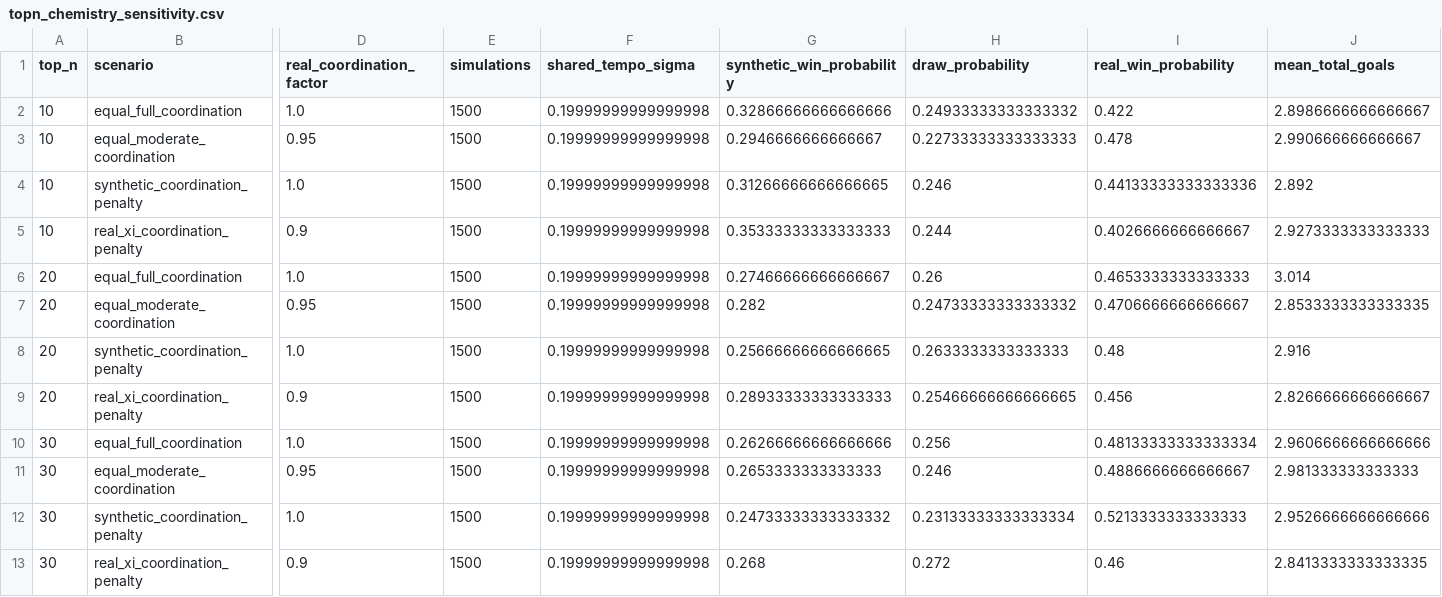
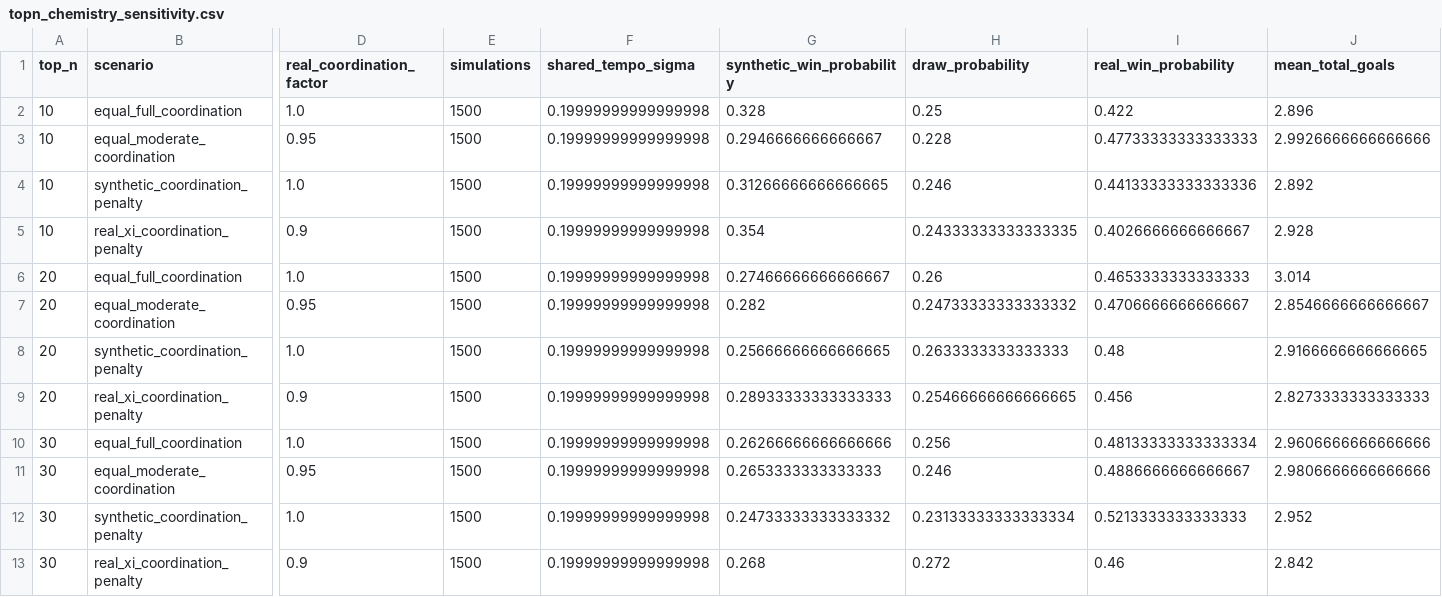
Before and after one commit to ViniciusCovas/synthetic-xi-2026, a CSV file: data/validation/topn_chemistry_sensitivity.csv, drawn as a sheet; only a part is shown, gaps mark what is left out; the diff names each change by its address in the sheet, - before the commit and + after, or states it on an @@ line.

```diff
--- a/data/validation/topn_chemistry_sensitivity.csv
+++ b/data/validation/topn_chemistry_sensitivity.csv
-G2 (synthetic_win_probability): 0.32866666666666666
+G2 (synthetic_win_probability): 0.328
-H2 (draw_probability): 0.24933333333333332
+H2 (draw_probability): 0.25
-J2 (mean_total_goals): 2.8986666666666667
+J2 (mean_total_goals): 2.896
-H3 (draw_probability): 0.22733333333333333
+H3 (draw_probability): 0.228
-I3 (real_win_probability): 0.478
+I3 (real_win_probability): 0.47733333333333333
-J3 (mean_total_goals): 2.990666666666667
+J3 (mean_total_goals): 2.9926666666666666
-G5 (synthetic_win_probability): 0.35333333333333333
+G5 (synthetic_win_probability): 0.354
-H5 (draw_probability): 0.244
+H5 (draw_probability): 0.24333333333333335
-J5 (mean_total_goals): 2.9273333333333333
+J5 (mean_total_goals): 2.928
-J7 (mean_total_goals): 2.8533333333333335
+J7 (mean_total_goals): 2.8546666666666667
-J8 (mean_total_goals): 2.916
+J8 (mean_total_goals): 2.9166666666666665
-J9 (mean_total_goals): 2.8266666666666667
+J9 (mean_total_goals): 2.8273333333333333
-J11 (mean_total_goals): 2.981333333333333
+J11 (mean_total_goals): 2.9806666666666666
-J12 (mean_total_goals): 2.9526666666666666
+J12 (mean_total_goals): 2.952
-J13 (mean_total_goals): 2.8413333333333335
+J13 (mean_total_goals): 2.842
```
Also changed, not shown: data/simulations/calibrated_v0_3/shared_tempo_tuning.csv, paper/exhibits/table_03_simulation_percentiles.csv, 31 other files.
